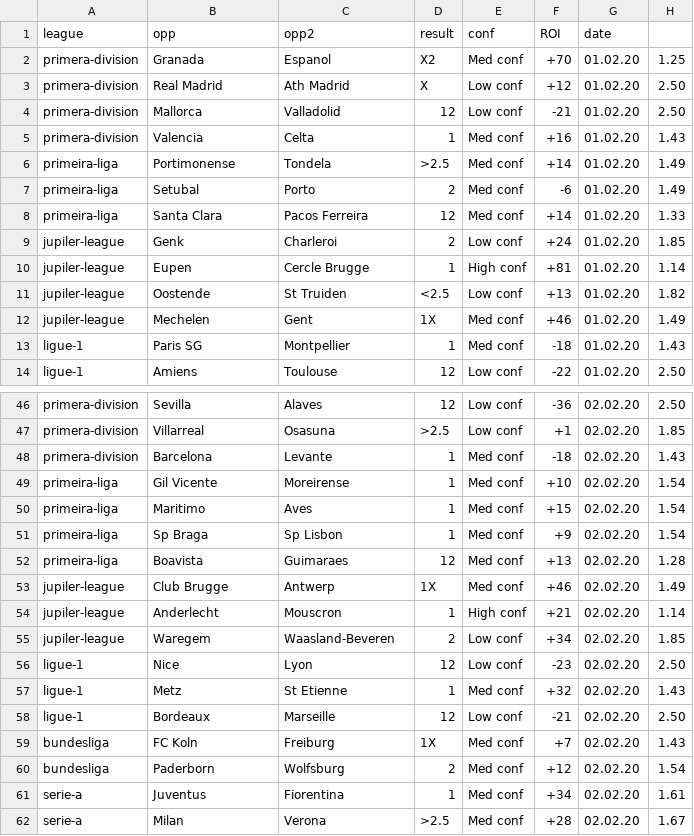
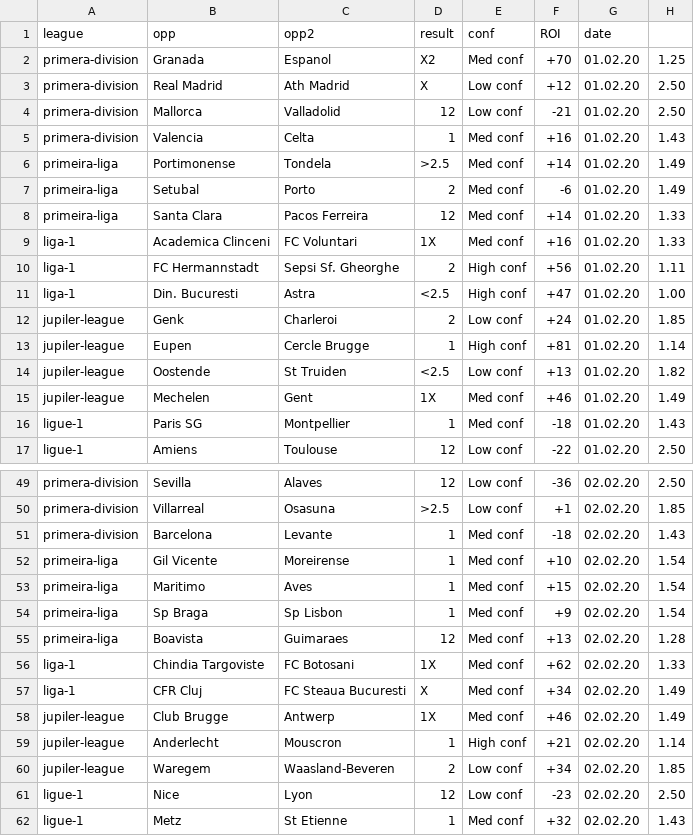
Before and after one commit to razmanolescu/razmanolescu.github.io, a CSV file: assets/results/results.csv, drawn as a sheet; only a part is shown, gaps mark what is left out; the shorter side is filled out with more unchanged rows.

Commit message:
Rom predictions

```diff
--- a/assets/results/results.csv
+++ b/assets/results/results.csv
@@ -8,2 +8,5 @@ primeira-liga,Setubal,Porto,2,Med conf,-6,01.02.20,1.49
 primeira-liga,Santa Clara,Pacos Ferreira,12,Med conf,+14,01.02.20,1.33
+liga-1,Academica Clinceni,FC Voluntari,1X,Med conf,+16,01.02.20,1.33
+liga-1,FC Hermannstadt,Sepsi Sf. Gheorghe,2,High conf,+56,01.02.20,1.11
+liga-1,Din. Bucuresti,Astra,<2.5,High conf,+47,01.02.20,1.00
 jupiler-league,Genk,Charleroi,2,Low conf,+24,01.02.20,1.85
@@ -52,2 +55,4 @@ primeira-liga,Sp Braga,Sp Lisbon,1,Med conf,+9,02.02.20,1.54
 primeira-liga,Boavista,Guimaraes,12,Med conf,+13,02.02.20,1.28
+liga-1,Chindia Targoviste,FC Botosani,1X,Med conf,+62,02.02.20,1.33
+liga-1,CFR Cluj,FC Steaua Bucuresti,X,Med conf,+34,02.02.20,1.49
 jupiler-league,Club Brugge,Antwerp,1X,Med conf,+46,02.02.20,1.49
```
